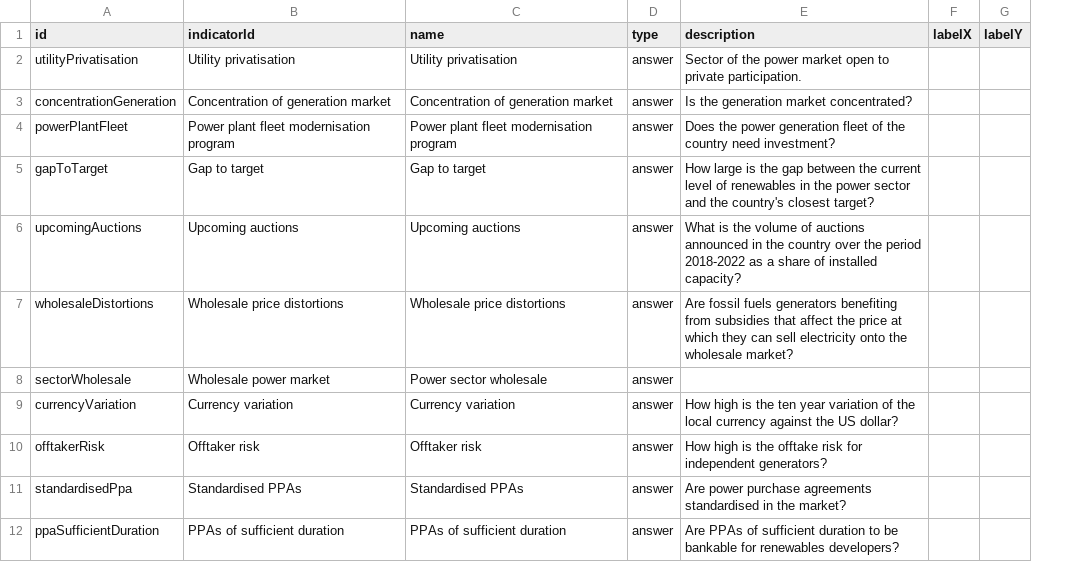
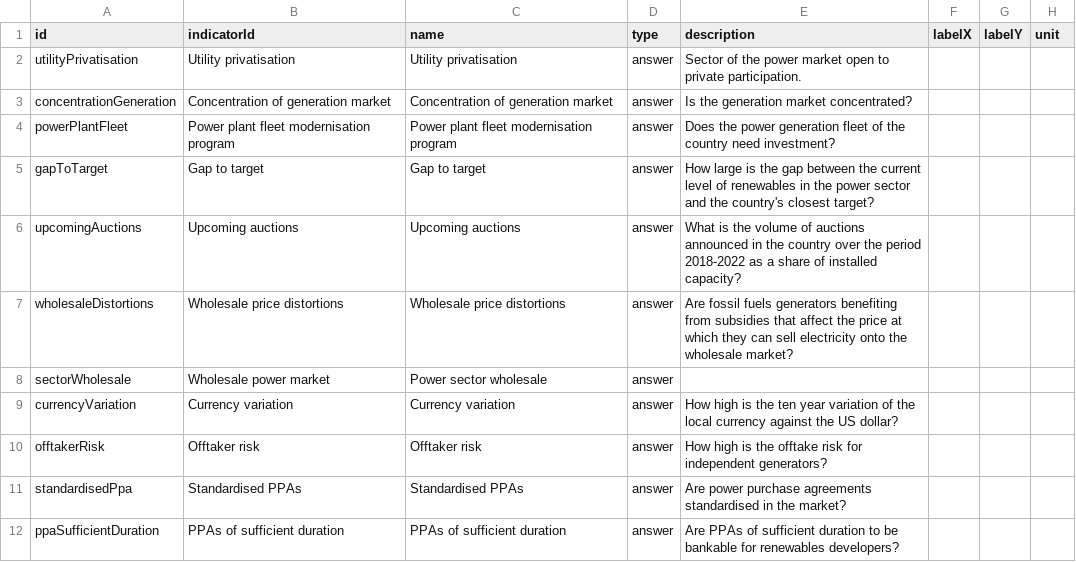
Before and after one commit to climatescope/cs-datapipeline, a CSV file: input/charts.csv, drawn as a sheet; only a part is shown; the diff names each change by its address in the sheet, - before the commit and + after, or states it on an @@ line.

Commit message:
Add unit to chartMeta. Fix #22. Contribute to #23 Units are added to the chartMeta. This includes '%', which can be used to convey the unit, instead of a separate chart type. This commit also cleans up by the chartMeta by converting empty strings to null

```diff
--- a/input/charts.csv
+++ b/input/charts.csv
+column H (unit), empty
```
Also changed, not shown: 6 other files.
